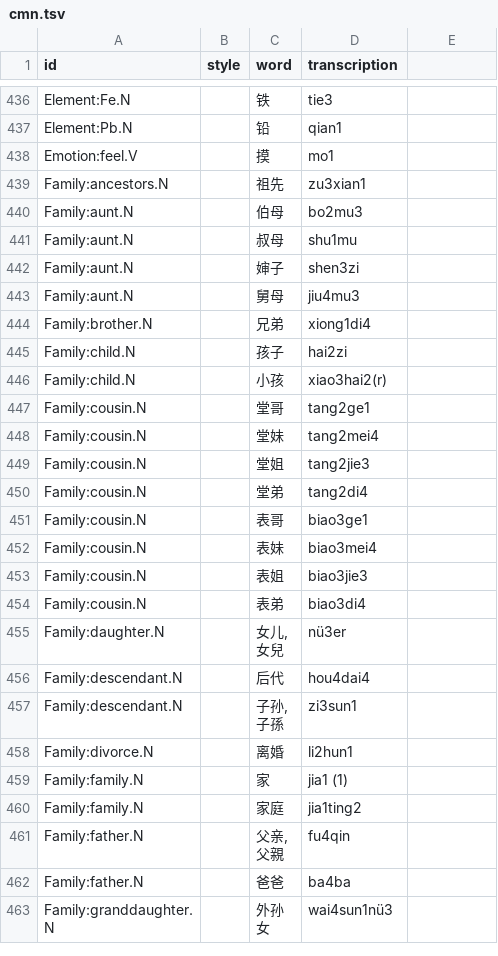
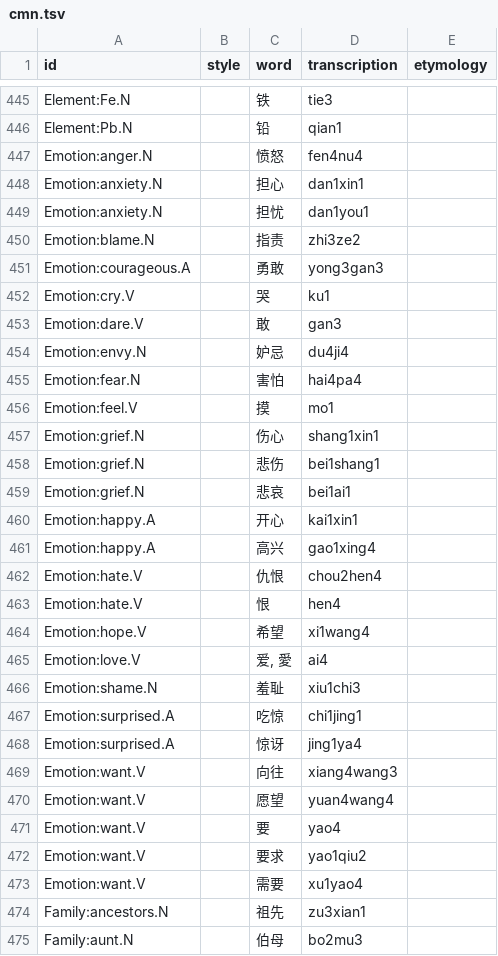
Before and after one commit to barumau/panlexia, a TSV file: dict/C/cmn.tsv, drawn as a sheet; only a part is shown, gaps mark what is left out; the shorter side is filled out with more unchanged rows; the diff covers the shown part only.

```diff
--- a/dict/C/cmn.tsv
+++ b/dict/C/cmn.tsv
@@ -1 +1 @@
-id	style	word	transcription
+id	style	word	transcription	etymology
@@ -437,3 +446,29 @@ Element:Fe.N		铁	tie3
 Element:Pb.N		铅	qian1	
+Emotion:anger.N		愤怒	fen4nu4	
+Emotion:anxiety.N		担心	dan1xin1	
+Emotion:anxiety.N		担忧	dan1you1	
+Emotion:blame.N		指责	zhi3ze2	
+Emotion:courageous.A		勇敢	yong3gan3	
+Emotion:cry.V		哭	ku1	
+Emotion:dare.V		敢	gan3	
+Emotion:envy.N		妒忌	du4ji4	
+Emotion:fear.N		害怕	hai4pa4	
 Emotion:feel.V		摸	mo1	
+Emotion:grief.N		伤心	shang1xin1	
+Emotion:grief.N		悲伤	bei1shang1	
+Emotion:grief.N		悲哀	bei1ai1	
+Emotion:happy.A		开心	kai1xin1	
+Emotion:happy.A		高兴	gao1xing4	
+Emotion:hate.V		仇恨	chou2hen4	
+Emotion:hate.V		恨	hen4	
+Emotion:hope.V		希望	xi1wang4	
+Emotion:love.V		爱, 愛	ai4	
+Emotion:shame.N		羞耻	xiu1chi3	
+Emotion:surprised.A		吃惊	chi1jing1	
+Emotion:surprised.A		惊讶	jing1ya4	
+Emotion:want.V		向往	xiang4wang3	
+Emotion:want.V		愿望	yuan4wang4	
+Emotion:want.V		要	yao4	
+Emotion:want.V		要求	yao1qiu2	
+Emotion:want.V		需要	xu1yao4	
 Family:ancestors.N		祖先	zu3xian1	
```
Also changed, not shown: 28 added rows, 2 removed rows and 13 edited cells elsewhere in this file, dict/E/eng.tsv, dict/H/hau.tsv, 5 other files.
